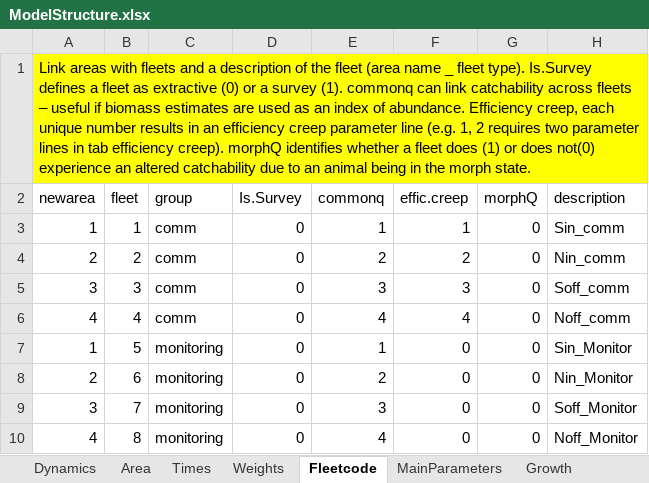
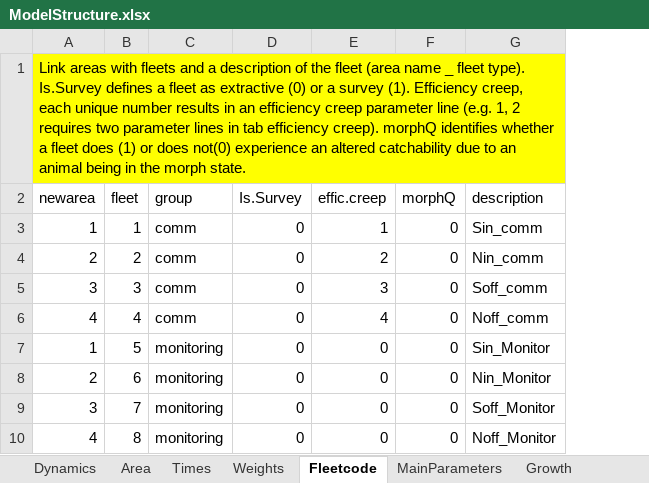
Before and after one commit to sdelestang/IMuLT, an Excel workbook: inst/extdata/ModelStructure.xlsx, sheet Fleetcode, drawn as a sheet; values as stored, in another font and other column widths than the file's, no borders; the diff names each change by its address in the sheet, - before the commit and + after, or states it on an @@ line.

```diff
--- a/inst/extdata/ModelStructure.xlsx (sheet Fleetcode)
+++ b/inst/extdata/ModelStructure.xlsx (sheet Fleetcode)
-column E (commonq), rows 3-10: 1 | 2 | 3 | 4 | 1 | 2 | 3 | 4
-A1 (newarea): …survey (1). commonq can link catchability across fleets – useful if biomass estimates are used as an index of abundance. Efficiency creep,…
+A1 (newarea): …survey (1). Efficiency creep,…
```
Also changed, not shown: 1 other file.
